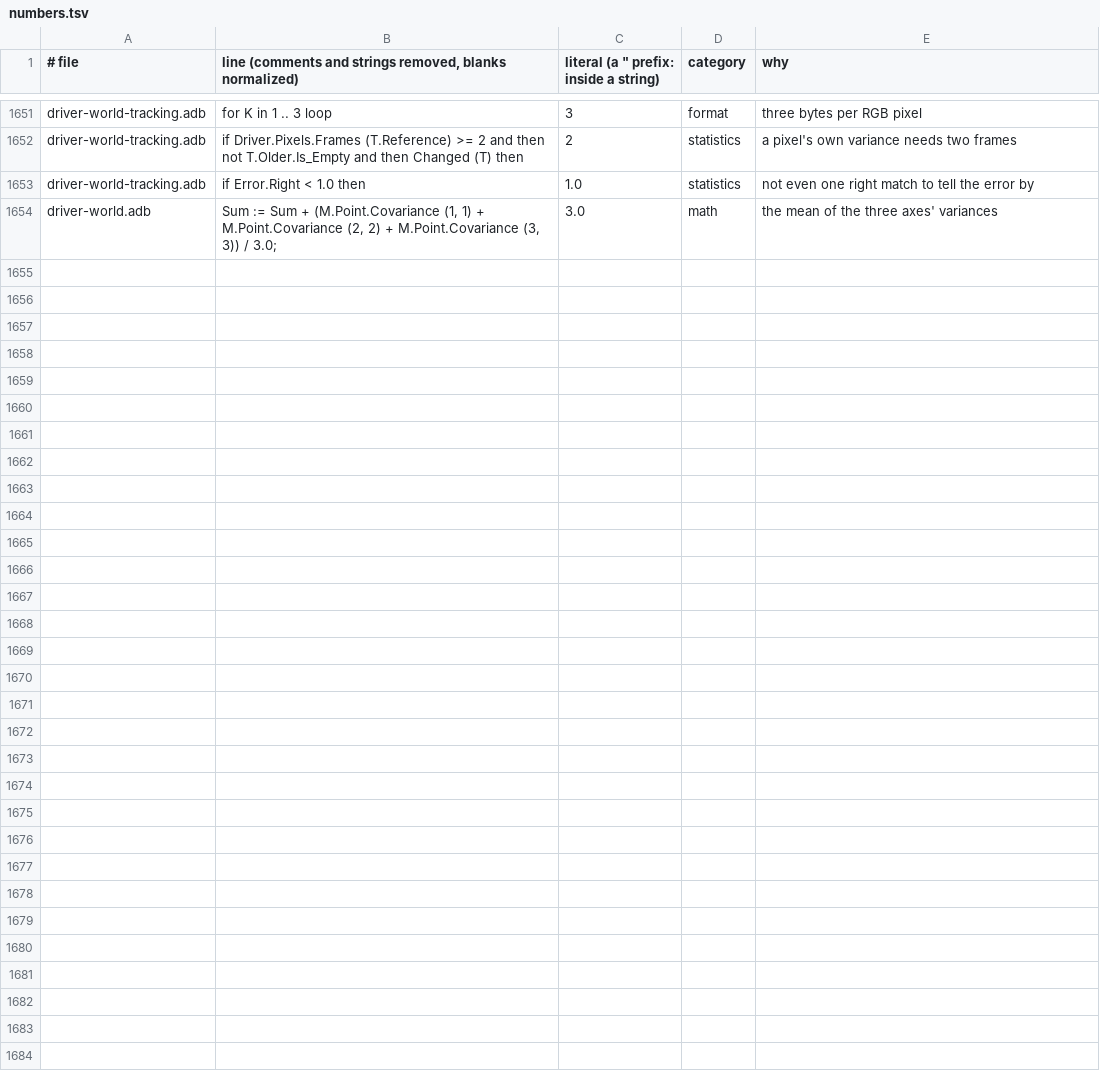
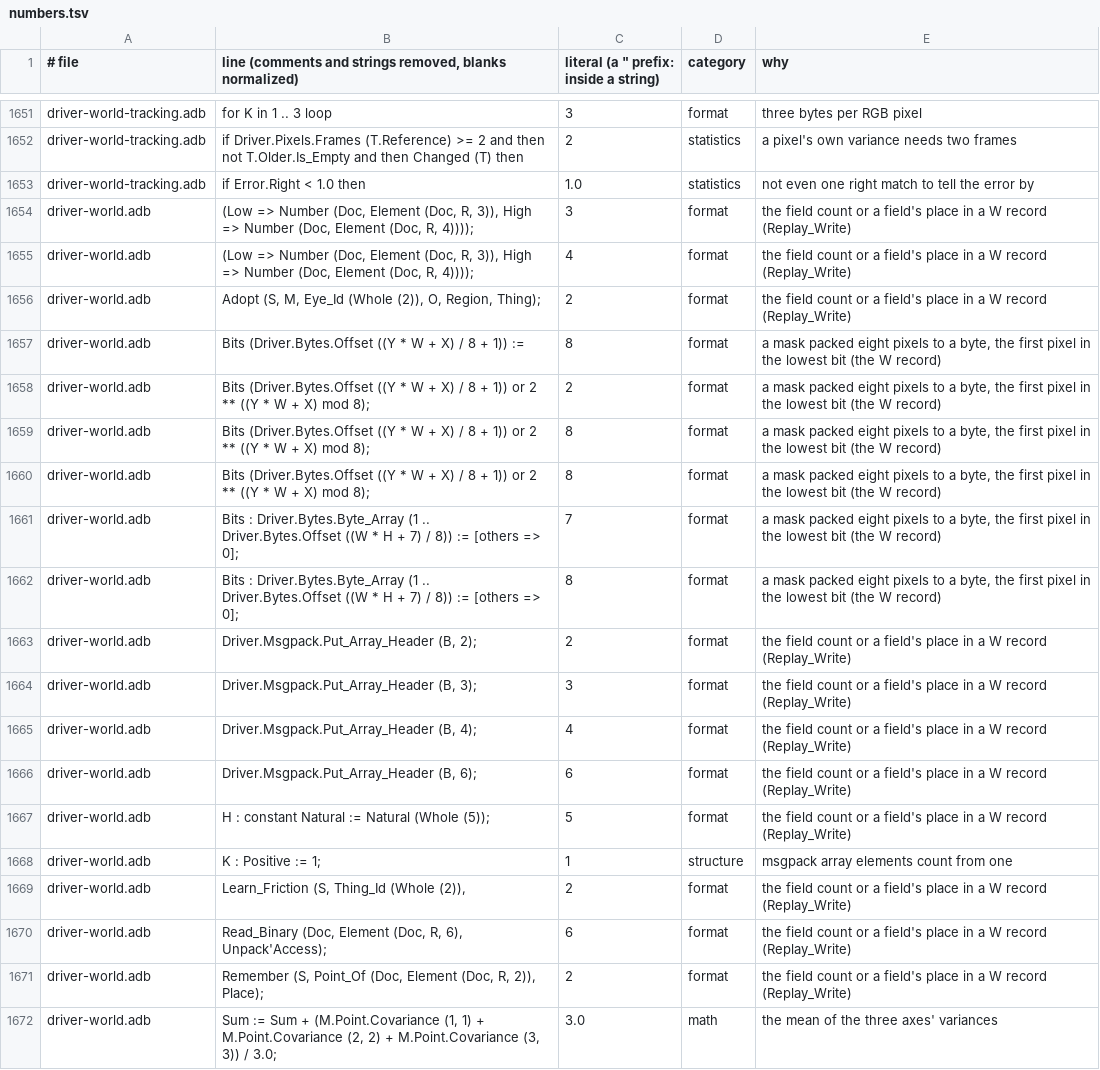
Before and after one commit to phi-monster/body-driver, a TSV file: driver/numbers.tsv, drawn as a sheet; only a part is shown, gaps mark what is left out; the diff covers the shown part only.

```diff
--- a/driver/numbers.tsv
+++ b/driver/numbers.tsv
@@ -1653,2 +1653,20 @@ driver-world-tracking.adb	if Driver.Pixels.Frames (T.Reference) >= 2 and then no
 driver-world-tracking.adb	if Error.Right < 1.0 then	1.0	statistics	not even one right match to tell the error by
+driver-world.adb	(Low => Number (Doc, Element (Doc, R, 3)), High => Number (Doc, Element (Doc, R, 4))));	3	format	the field count or a field's place in a W record (Replay_Write)
+driver-world.adb	(Low => Number (Doc, Element (Doc, R, 3)), High => Number (Doc, Element (Doc, R, 4))));	4	format	the field count or a field's place in a W record (Replay_Write)
+driver-world.adb	Adopt (S, M, Eye_Id (Whole (2)), O, Region, Thing);	2	format	the field count or a field's place in a W record (Replay_Write)
+driver-world.adb	Bits (Driver.Bytes.Offset ((Y * W + X) / 8 + 1)) :=	8	format	a mask packed eight pixels to a byte, the first pixel in the lowest bit (the W record)
+driver-world.adb	Bits (Driver.Bytes.Offset ((Y * W + X) / 8 + 1)) or 2 ** ((Y * W + X) mod 8);	2	format	a mask packed eight pixels to a byte, the first pixel in the lowest bit (the W record)
+driver-world.adb	Bits (Driver.Bytes.Offset ((Y * W + X) / 8 + 1)) or 2 ** ((Y * W + X) mod 8);	8	format	a mask packed eight pixels to a byte, the first pixel in the lowest bit (the W record)
+driver-world.adb	Bits (Driver.Bytes.Offset ((Y * W + X) / 8 + 1)) or 2 ** ((Y * W + X) mod 8);	8	format	a mask packed eight pixels to a byte, the first pixel in the lowest bit (the W record)
+driver-world.adb	Bits : Driver.Bytes.Byte_Array (1 .. Driver.Bytes.Offset ((W * H + 7) / 8)) := [others => 0];	7	format	a mask packed eight pixels to a byte, the first pixel in the lowest bit (the W record)
+driver-world.adb	Bits : Driver.Bytes.Byte_Array (1 .. Driver.Bytes.Offset ((W * H + 7) / 8)) := [others => 0];	8	format	a mask packed eight pixels to a byte, the first pixel in the lowest bit (the W record)
+driver-world.adb	Driver.Msgpack.Put_Array_Header (B, 2);	2	format	the field count or a field's place in a W record (Replay_Write)
+driver-world.adb	Driver.Msgpack.Put_Array_Header (B, 3);	3	format	the field count or a field's place in a W record (Replay_Write)
+driver-world.adb	Driver.Msgpack.Put_Array_Header (B, 4);	4	format	the field count or a field's place in a W record (Replay_Write)
+driver-world.adb	Driver.Msgpack.Put_Array_Header (B, 6);	6	format	the field count or a field's place in a W record (Replay_Write)
+driver-world.adb	H : constant Natural := Natural (Whole (5));	5	format	the field count or a field's place in a W record (Replay_Write)
+driver-world.adb	K : Positive := 1;	1	structure	msgpack array elements count from one
+driver-world.adb	Learn_Friction (S, Thing_Id (Whole (2)),	2	format	the field count or a field's place in a W record (Replay_Write)
+driver-world.adb	Read_Binary (Doc, Element (Doc, R, 6), Unpack'Access);	6	format	the field count or a field's place in a W record (Replay_Write)
+driver-world.adb	Remember (S, Point_Of (Doc, Element (Doc, R, 2)), Place);	2	format	the field count or a field's place in a W record (Replay_Write)
 driver-world.adb	Sum := Sum + (M.Point.Covariance (1, 1) + M.Point.Covariance (2, 2) + M.Point.Covariance (3, 3)) / 3.0;	3.0	math	the mean of the three axes' variances
```
Also changed, not shown: 14 added rows elsewhere in this file, 6 other files.
